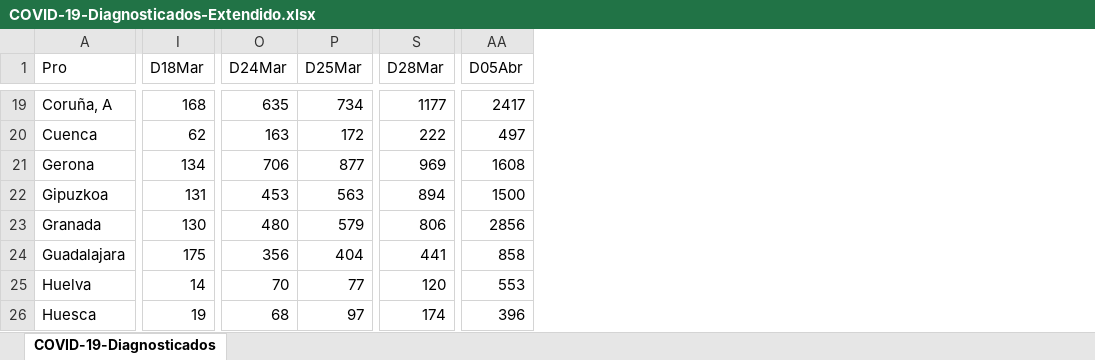
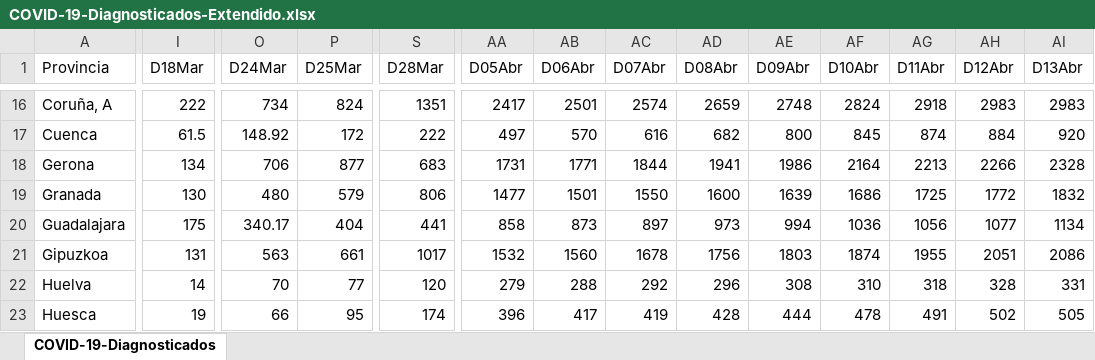
Before and after one commit to f8l5h9/c19-environmental-correlates, an Excel workbook: COVID-19-Diagnosticados-Extendido.xlsx, sheet COVID-19-Diagnosticados, drawn as a sheet; only a part is shown, gaps mark what is left out; values as stored, in another font and other column widths than the file's, no cell formats; removed rows and columns are numbered as before the commit, all else as after; rows hold the shown columns only; the diff covers the shown part only; the diff names each change by its address in the sheet, - before the commit and + after, or states it on an @@ line.

```diff
--- a/COVID-19-Diagnosticados-Extendido.xlsx (sheet COVID-19-Diagnosticados)
+++ b/COVID-19-Diagnosticados-Extendido.xlsx (sheet COVID-19-Diagnosticados)
+column AB (D06Abr), rows 16-20: 2501 | 570 | 1771 | 1501 | 873; rows 22-23: 288 | 417
+column AC (D07Abr), rows 16-20: 2574 | 616 | 1844 | 1550 | 897; rows 22-23: 292 | 419
+column AD (D08Abr), rows 16-20: 2659 | 682 | 1941 | 1600 | 973; rows 22-23: 296 | 428
+column AE (D09Abr), rows 16-20: 2748 | 800 | 1986 | 1639 | 994; rows 22-23: 308 | 444
+column AF (D10Abr), rows 16-20: 2824 | 845 | 2164 | 1686 | 1036; rows 22-23: 310 | 478
+column AG (D11Abr), rows 16-20: 2918 | 874 | 2213 | 1725 | 1056; rows 22-23: 318 | 491
+column AH (D12Abr), rows 16-20: 2983 | 884 | 2266 | 1772 | 1077; rows 22-23: 328 | 502
+column AI (D13Abr), rows 16-20: 2983 | 920 | 2328 | 1832 | 1134; rows 22-23: 331 | 505
-A1: Pro
+A1: Provincia
-I16 (D18Mar): 168
+I16 (D18Mar): 222
-O16 (D24Mar): 635
+O16 (D24Mar): 734
-P16 (D25Mar): 734
+P16 (D25Mar): 824
-S16 (D28Mar): 1177
+S16 (D28Mar): 1351
-I17 (D18Mar): 62
+I17 (D18Mar): 61.5
-O17 (D24Mar): 163
+O17 (D24Mar): 148.92
-S18 (D28Mar): 969
+S18 (D28Mar): 683
-AA18 (D05Abr): 1608
+AA18 (D05Abr): 1731
-row 22: Gipuzkoa | 131 | 453 | 563 | 894 | 1500
-AA19 (D05Abr): 2856
+AA19 (D05Abr): 1477
-O20 (D24Mar): 356
+O20 (D24Mar): 340.17
+row 21: Gipuzkoa | 131 | 563 | 661 | 1017 | 1532 | 1560 | 1678 | 1756 | 1803 | 1874 | 1955 | 2051 | 2086
-AA22 (D05Abr): 553
+AA22 (D05Abr): 279
-O23 (D24Mar): 68
+O23 (D24Mar): 66
-P23 (D25Mar): 97
+P23 (D25Mar): 95
```
Also changed, not shown: 6 added rows, 6 removed rows and 209 edited cells elsewhere in this sheet, cell formats, 3 other files.
